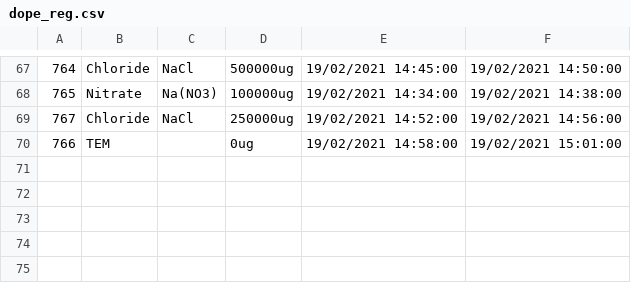
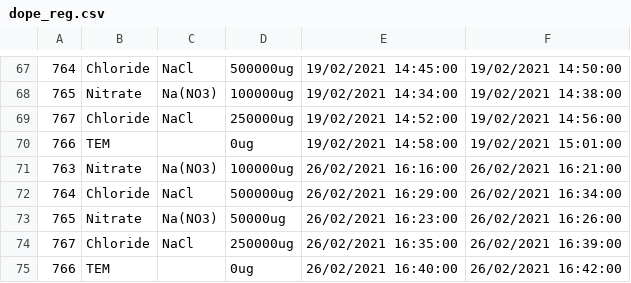
Before and after one commit to ruckapark/IndicateurGlobal, a CSV file: dope_reg.csv, drawn as a sheet; only a part is shown, gaps mark what is left out; the diff names each change by its address in the sheet, - before the commit and + after, or states it on an @@ line.

```diff
--- a/dope_reg.csv
+++ b/dope_reg.csv
+row 71: 763 | Nitrate | Na(NO3) | 100000ug | 26/02/2021 16:16:00 | 26/02/2021 16:21:00
+row 72: 764 | Chloride | NaCl | 500000ug | 26/02/2021 16:29:00 | 26/02/2021 16:34:00
+row 73: 765 | Nitrate | Na(NO3) | 50000ug | 26/02/2021 16:23:00 | 26/02/2021 16:26:00
+row 74: 767 | Chloride | NaCl | 250000ug | 26/02/2021 16:35:00 | 26/02/2021 16:39:00
+row 75: 766 | TEM |  | 0ug | 26/02/2021 16:40:00 | 26/02/2021 16:42:00
```
Also changed, not shown: 2 other files.
